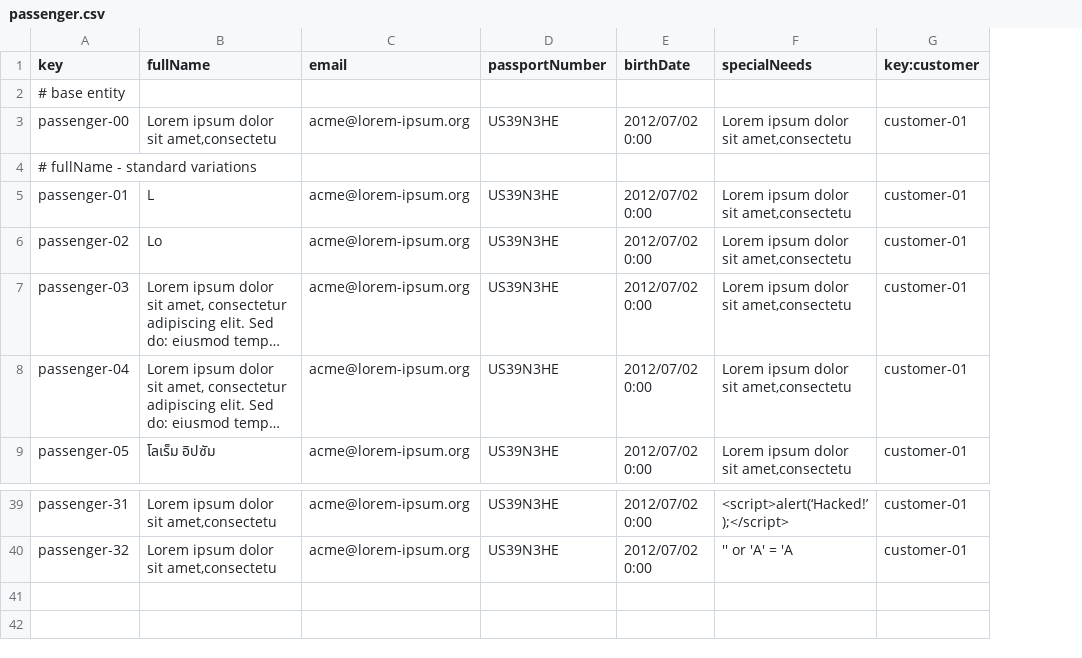
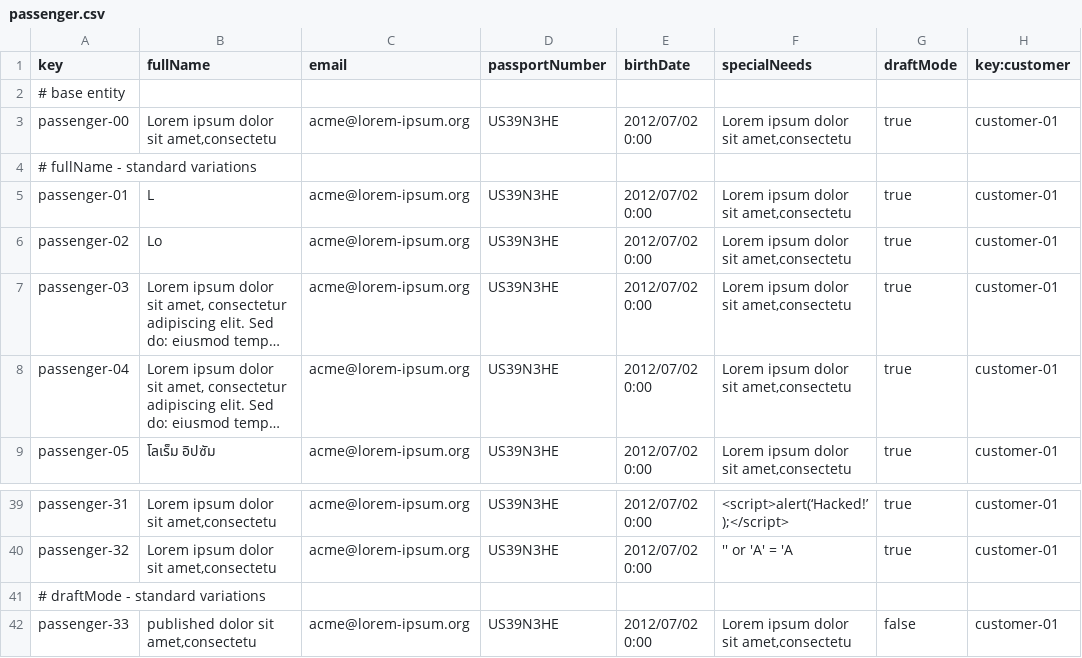
Before and after one commit to DP2-C1-037/Acme-ANS-D04, a CSV file: src/main/resources/WEB-INF/data/sample/passenger.csv, drawn as a sheet; only a part is shown, gaps mark what is left out; long unchanged cells end in …; the diff names each change by its address in the sheet, - before the commit and + after, or states it on an @@ line.

Commit message:
added updating passengers functionality

```diff
--- a/src/main/resources/WEB-INF/data/sample/passenger.csv
+++ b/src/main/resources/WEB-INF/data/sample/passenger.csv
+column G (draftMode), rows 3-9: true |  | true | true | true | true | true; rows 39-40: true | true
+row 41: # draftMode - standard variations
+row 42: passenger-33 | published dolor sit amet,consectetu | acme@lorem-ipsum.org | US39N3HE | 2012/07/02 0:00 | Lorem ipsum dolor sit amet,consectetu | false | customer-01
```
Also changed, not shown: src/main/resources/WEB-INF/data/sample/booking.csv, 9 other files.
